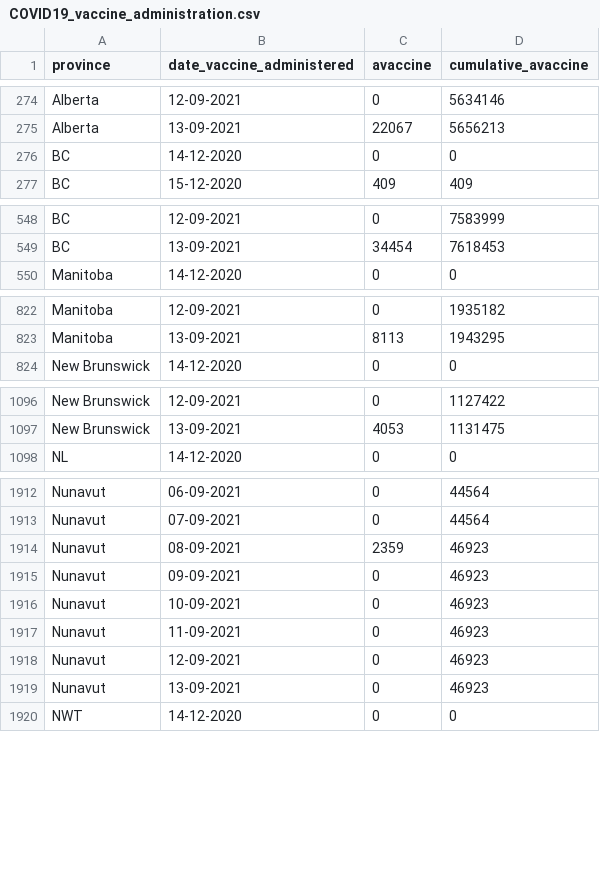
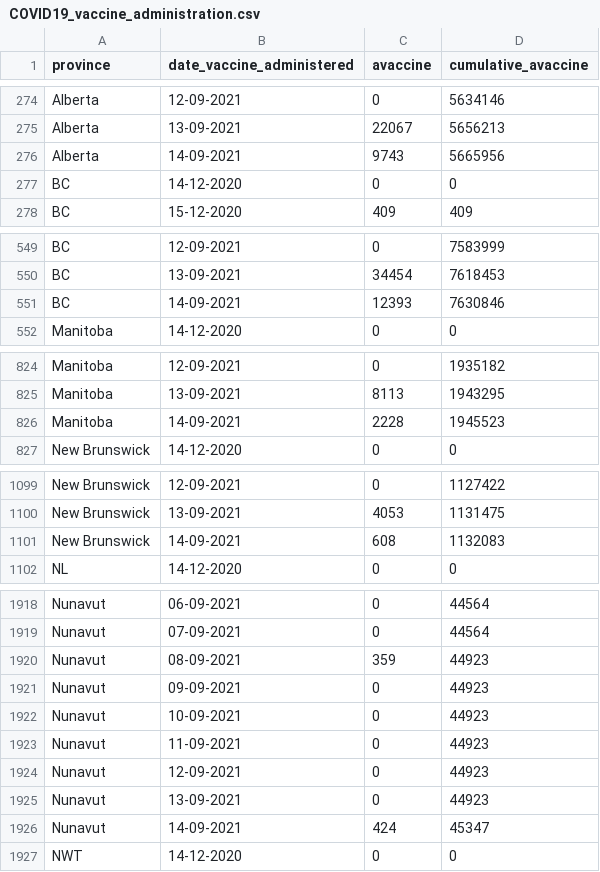
Before and after one commit to winnipegfreepress/covid19_analysis, a CSV file: data/raw/COVID19_vaccine_administration.csv, drawn as a sheet; only a part is shown, gaps mark what is left out; the diff covers the shown part only.

```diff
--- a/data/raw/COVID19_vaccine_administration.csv
+++ b/data/raw/COVID19_vaccine_administration.csv
@@ -275,2 +275,3 @@
 "Alberta","13-09-2021",22067,5656213
+"Alberta","14-09-2021",9743,5665956
 "BC","14-12-2020",0,0
@@ -549,2 +550,3 @@
 "BC","13-09-2021",34454,7618453
+"BC","14-09-2021",12393,7630846
 "Manitoba","14-12-2020",0,0
@@ -823,2 +825,3 @@
 "Manitoba","13-09-2021",8113,1943295
+"Manitoba","14-09-2021",2228,1945523
 "New Brunswick","14-12-2020",0,0
@@ -1097,2 +1100,3 @@
 "New Brunswick","13-09-2021",4053,1131475
+"New Brunswick","14-09-2021",608,1132083
 "NL","14-12-2020",0,0
@@ -1913,8 +1919,9 @@
 "Nunavut","07-09-2021",0,44564
-"Nunavut","08-09-2021",2359,46923
-"Nunavut","09-09-2021",0,46923
-"Nunavut","10-09-2021",0,46923
-"Nunavut","11-09-2021",0,46923
-"Nunavut","12-09-2021",0,46923
-"Nunavut","13-09-2021",0,46923
+"Nunavut","08-09-2021",359,44923
+"Nunavut","09-09-2021",0,44923
+"Nunavut","10-09-2021",0,44923
+"Nunavut","11-09-2021",0,44923
+"Nunavut","12-09-2021",0,44923
+"Nunavut","13-09-2021",0,44923
+"Nunavut","14-09-2021",424,45347
 "NWT","14-12-2020",0,0
```
Also changed, not shown: 8 added rows elsewhere in this file, data/raw/COVID19_vaccine_distribution.csv, data/raw/Manitoba_COVID-19_Vaccine_Uptake_by_District.csv, 22 other files.
